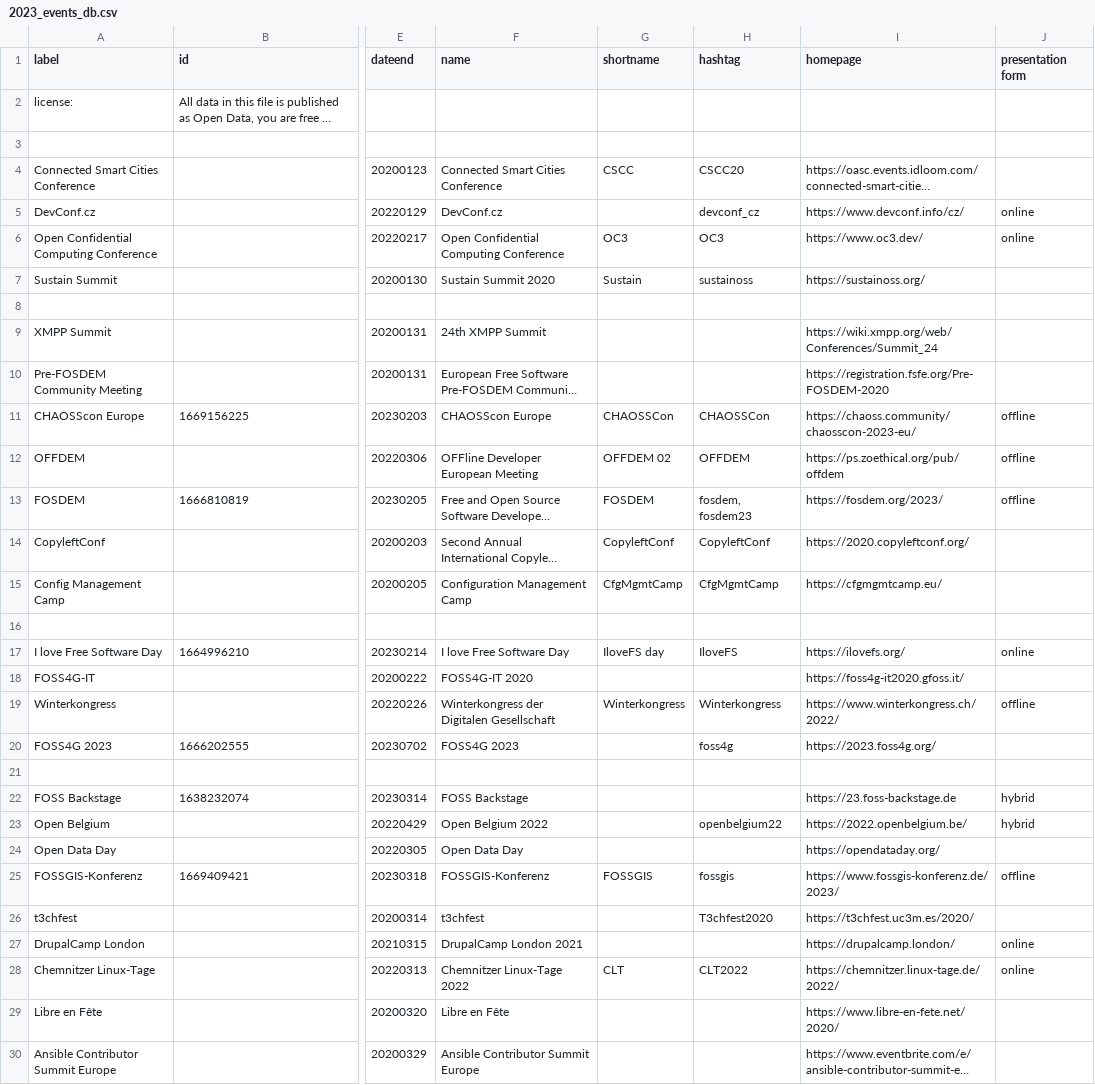
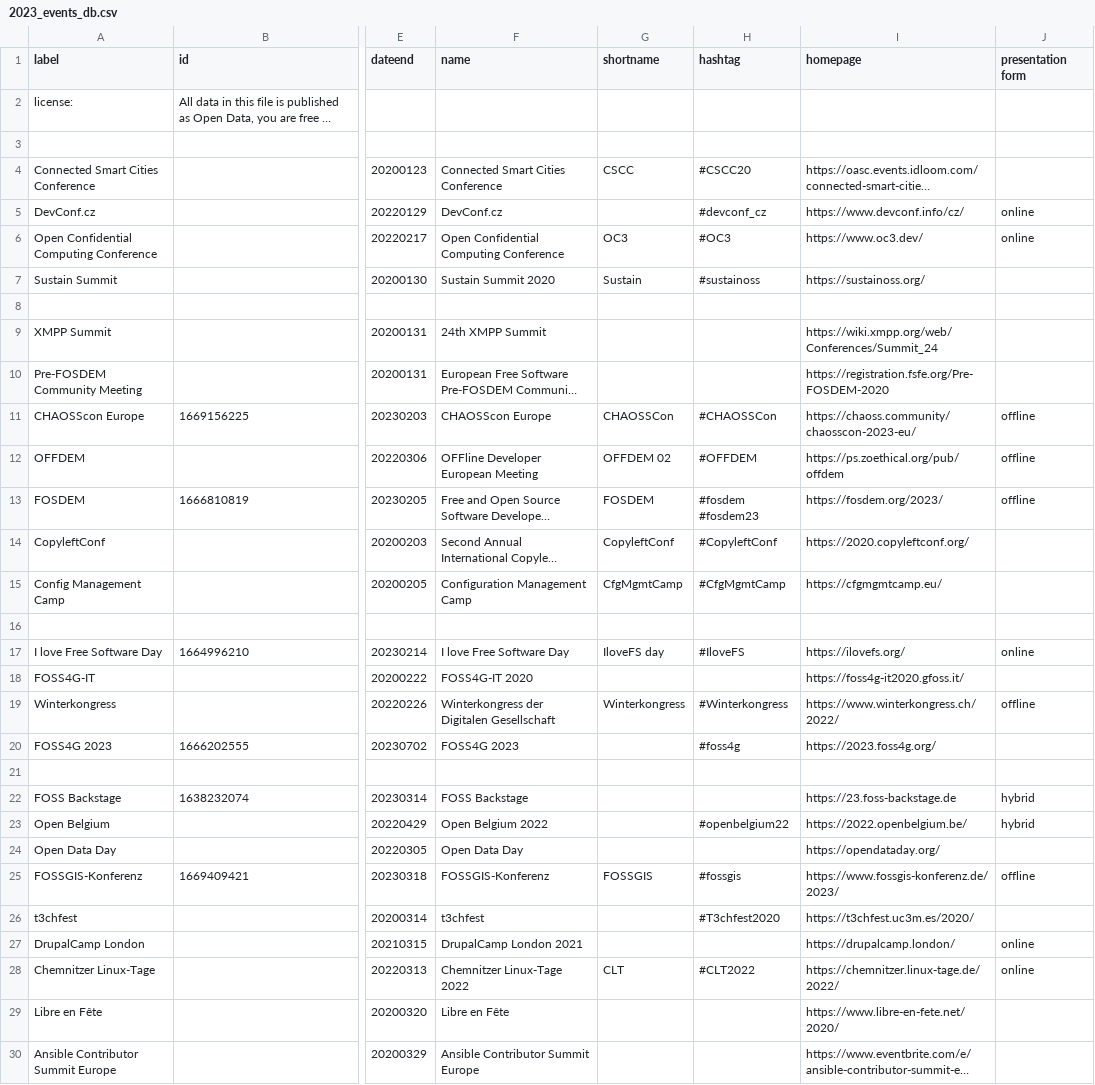
Before and after one commit to foss-events/website, a CSV file: data/2023_events_db.csv, drawn as a sheet; only a part is shown, gaps mark what is left out; long unchanged cells end in …; the diff covers the shown part only; the diff names each change by its address in the sheet, - before the commit and + after, or states it on an @@ line.

Commit message:
adding hashtags to templates

```diff
--- a/data/2023_events_db.csv
+++ b/data/2023_events_db.csv
-H4 (hashtag): CSCC20
+H4 (hashtag): #CSCC20
-H5 (hashtag): devconf_cz
+H5 (hashtag): #devconf_cz
-H6 (hashtag): OC3
+H6 (hashtag): #OC3
-H7 (hashtag): sustainoss
+H7 (hashtag): #sustainoss
-H11 (hashtag): CHAOSSCon
+H11 (hashtag): #CHAOSSCon
-H12 (hashtag): OFFDEM
+H12 (hashtag): #OFFDEM
-H13 (hashtag): fosdem, fosdem23
+H13 (hashtag): #fosdem #fosdem23
-H14 (hashtag): CopyleftConf
+H14 (hashtag): #CopyleftConf
-H15 (hashtag): CfgMgmtCamp
+H15 (hashtag): #CfgMgmtCamp
-H17 (hashtag): IloveFS
+H17 (hashtag): #IloveFS
-H19 (hashtag): Winterkongress
+H19 (hashtag): #Winterkongress
-H20 (hashtag): foss4g
+H20 (hashtag): #foss4g
-H23 (hashtag): openbelgium22
+H23 (hashtag): #openbelgium22
-H25 (hashtag): fossgis
+H25 (hashtag): #fossgis
-H26 (hashtag): T3chfest2020
+H26 (hashtag): #T3chfest2020
-H28 (hashtag): CLT2022
+H28 (hashtag): #CLT2022
```
Also changed, not shown: 91 edited cells elsewhere in this file, 3 other files.
